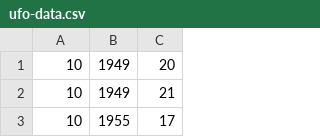
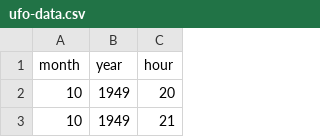
Before and after one commit to CSCI1090-S24/sample_code, a CSV file: week8/ufo-data.csv, drawn as a sheet; only a part is shown; the shorter side is filled out with more unchanged rows.

Commit message:
update

```diff
--- a/week8/ufo-data.csv
+++ b/week8/ufo-data.csv
@@ -1 +1,2 @@
+month,year,hour
 10,1949,20
```
